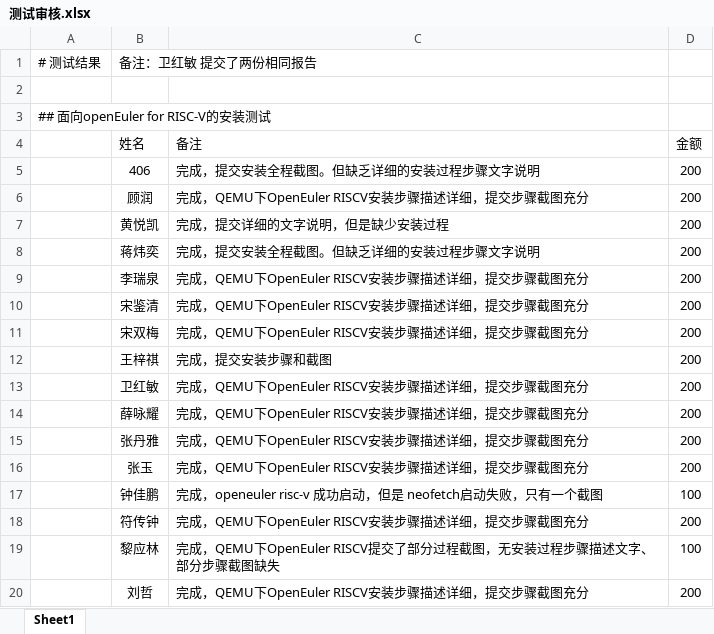
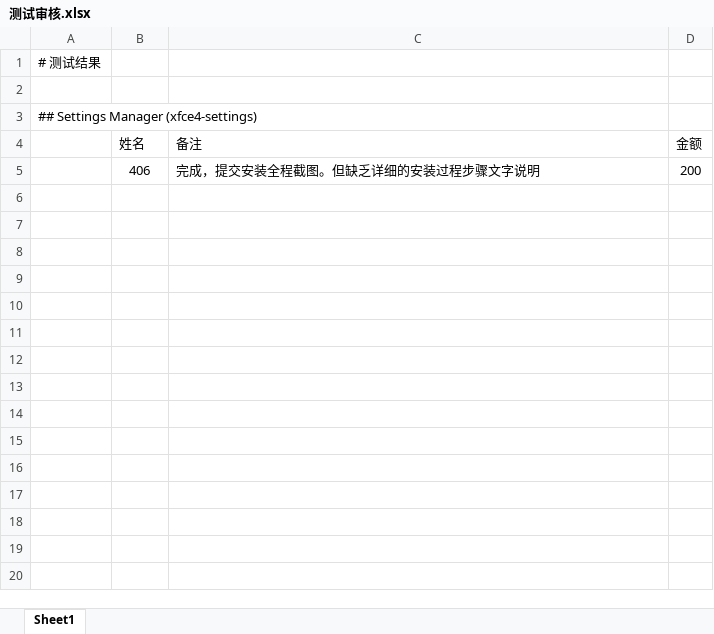
Before and after one commit to YunxiangLuo/testing, an Excel workbook: Report/Xfce/OpenEuler RISC-V Xfce settings Manager功能测试/测试审核.xlsx, sheet Sheet1, drawn as a sheet; values as stored, in another font and other column widths than the file's, no borders; the diff names each change by its address in the sheet, - before the commit and + after, or states it on an @@ line.

Commit message:
xfce testing review

```diff
--- a/Report/Xfce/OpenEuler RISC-V Xfce settings Manager功能测试/测试审核.xlsx (sheet Sheet1)
+++ b/Report/Xfce/OpenEuler RISC-V Xfce settings Manager功能测试/测试审核.xlsx (sheet Sheet1)
-B1 (姓名): 备注：卫红敏 提交了两份相同报告
+B1 (姓名): (empty)
-A3: ## 面向openEuler for RISC-V的安装测试
+A3: ## Settings Manager (xfce4-settings)
-row 6:  | 顾润 | 完成，QEMU下OpenEuler RISCV安装步骤描述详细，提交步骤截图充分 | 200
-row 7:  | 黄悦凯 | 完成，提交详细的文字说明，但是缺少安装过程 | 200
-row 8:  | 蒋炜奕 | 完成，提交安装全程截图。但缺乏详细的安装过程步骤文字说明 | 200
-row 9:  | 李瑞泉 | 完成，QEMU下OpenEuler RISCV安装步骤描述详细，提交步骤截图充分 | 200
-row 10:  | 宋鉴清 | 完成，QEMU下OpenEuler RISCV安装步骤描述详细，提交步骤截图充分 | 200
-row 11:  | 宋双梅 | 完成，QEMU下OpenEuler RISCV安装步骤描述详细，提交步骤截图充分 | 200
-row 12:  | 王梓祺 | 完成，提交安装步骤和截图 | 200
-row 13:  | 卫红敏 | 完成，QEMU下OpenEuler RISCV安装步骤描述详细，提交步骤截图充分 | 200
-row 14:  | 薛咏耀 | 完成，QEMU下OpenEuler RISCV安装步骤描述详细，提交步骤截图充分 | 200
-row 15:  | 张丹雅 | 完成，QEMU下OpenEuler RISCV安装步骤描述详细，提交步骤截图充分 | 200
-row 16:  | 张玉 | 完成，QEMU下OpenEuler RISCV安装步骤描述详细，提交步骤截图充分 | 200
-row 17:  | 钟佳鹏 | 完成，openeuler risc-v 成功启动，但是 neofetch启动失败，只有一个截图 | 100
-row 18:  | 符传钟 | 完成，QEMU下OpenEuler RISCV安装步骤描述详细，提交步骤截图充分 | 200
-row 19:  | 黎应林 | 完成，QEMU下OpenEuler RISCV提交了部分过程截图，无安装过程步骤描述文字、部分步骤截图缺失 | 100
-row 20:  | 刘哲 | 完成，QEMU下OpenEuler RISCV安装步骤描述详细，提交步骤截图充分 | 200
```
Also changed, not shown: 2 other files.
